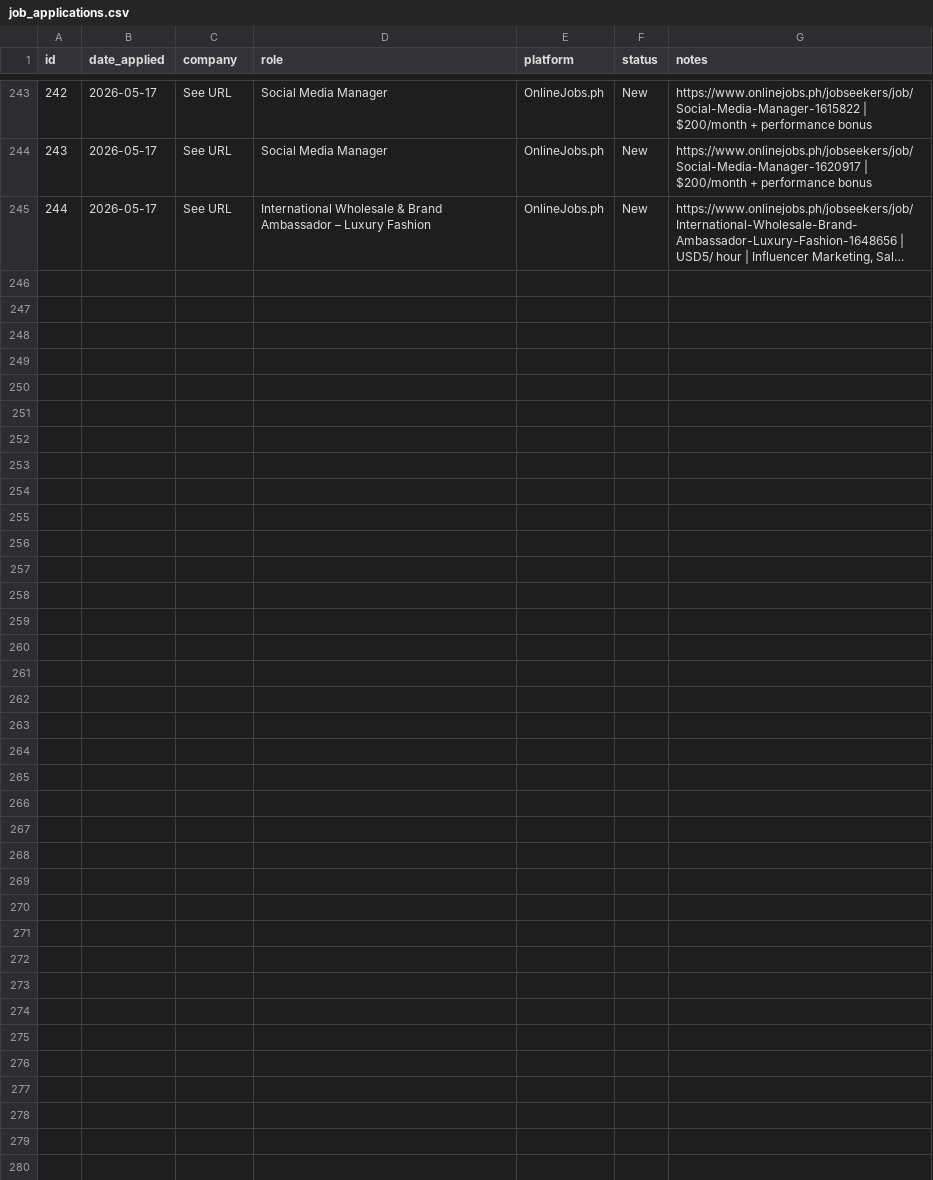
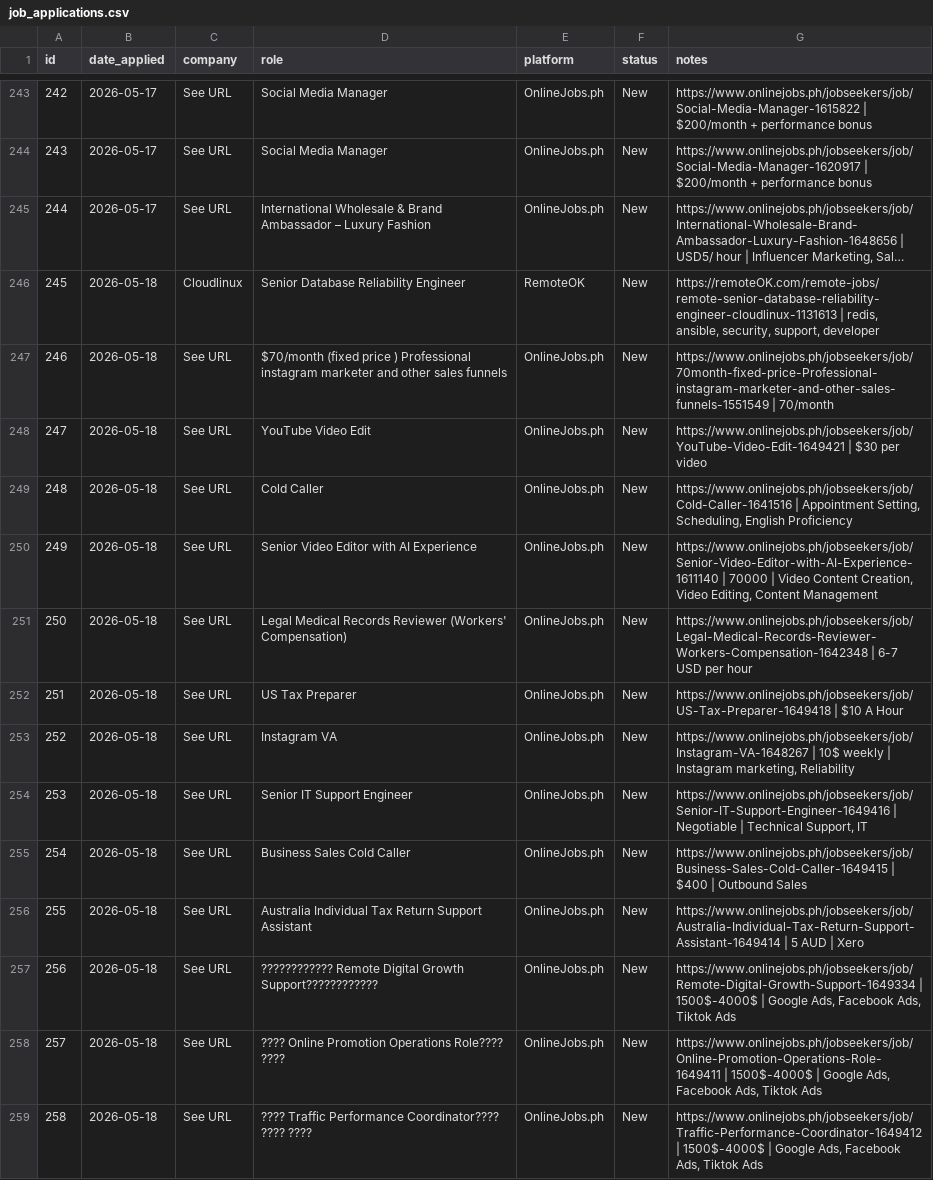
Before and after one commit to timjavier31-dot/LocalTestTim, a CSV file: job_applications.csv, drawn as a sheet; only a part is shown, gaps mark what is left out; long unchanged cells end in …; the diff covers the shown part only; the diff names each change by its address in the sheet, - before the commit and + after, or states it on an @@ line.

```diff
--- a/job_applications.csv
+++ b/job_applications.csv
+row 246: 245 | 2026-05-18 | Cloudlinux | Senior Database Reliability Engineer | RemoteOK | New | https://remoteOK.com/remote-jobs/remote-senior-database-reliability-engineer-cloudlinux-1131613 | redis, ansible, security, support, developer
+row 247: 246 | 2026-05-18 | See URL | $70/month (fixed price ) Professional instagram marketer and other sales funnels | OnlineJobs.ph | New | https://www.onlinejobs.ph/jobseekers/job/70month-fixed-price-Professional-instagram-marketer-and-other-sales-funnels-1551549 | 70/month
+row 248: 247 | 2026-05-18 | See URL | YouTube Video Edit | OnlineJobs.ph | New | https://www.onlinejobs.ph/jobseekers/job/YouTube-Video-Edit-1649421 | $30 per video
+row 249: 248 | 2026-05-18 | See URL | Cold Caller | OnlineJobs.ph | New | https://www.onlinejobs.ph/jobseekers/job/Cold-Caller-1641516 | Appointment Setting, Scheduling, English Proficiency
+row 250: 249 | 2026-05-18 | See URL | Senior Video Editor with AI Experience | OnlineJobs.ph | New | https://www.onlinejobs.ph/jobseekers/job/Senior-Video-Editor-with-AI-Experience-1611140 | 70000 | Video Content Creation, Video Editing, Content Management
+row 251: 250 | 2026-05-18 | See URL | Legal Medical Records Reviewer (Workers' Compensation) | OnlineJobs.ph | New | https://www.onlinejobs.ph/jobseekers/job/Legal-Medical-Records-Reviewer-Workers-Compensation-1642348 | 6-7 USD per hour
+row 252: 251 | 2026-05-18 | See URL | US Tax Preparer | OnlineJobs.ph | New | https://www.onlinejobs.ph/jobseekers/job/US-Tax-Preparer-1649418 | $10 A Hour
+row 253: 252 | 2026-05-18 | See URL | Instagram VA | OnlineJobs.ph | New | https://www.onlinejobs.ph/jobseekers/job/Instagram-VA-1648267 | 10$ weekly | Instagram marketing, Reliability
+row 254: 253 | 2026-05-18 | See URL | Senior IT Support Engineer | OnlineJobs.ph | New | https://www.onlinejobs.ph/jobseekers/job/Senior-IT-Support-Engineer-1649416 | Negotiable | Technical Support, IT
+row 255: 254 | 2026-05-18 | See URL | Business Sales Cold Caller | OnlineJobs.ph | New | https://www.onlinejobs.ph/jobseekers/job/Business-Sales-Cold-Caller-1649415 | $400 | Outbound Sales
+row 256: 255 | 2026-05-18 | See URL | Australia Individual Tax Return Support Assistant | OnlineJobs.ph | New | https://www.onlinejobs.ph/jobseekers/job/Australia-Individual-Tax-Return-Support-Assistant-1649414 | 5 AUD | Xero
+row 257: 256 | 2026-05-18 | See URL | ???????????? Remote Digital Growth Support???????????? | OnlineJobs.ph | New | https://www.onlinejobs.ph/jobseekers/job/Remote-Digital-Growth-Support-1649334 | 1500$-4000$ | Google Ads, Facebook Ads, Tiktok Ads
+row 258: 257 | 2026-05-18 | See URL | ???? Online Promotion Operations Role???? ???? | OnlineJobs.ph | New | https://www.onlinejobs.ph/jobseekers/job/Online-Promotion-Operations-Role-1649411 | 1500$-4000$ | Google Ads, Facebook Ads, Tiktok Ads
+row 259: 258 | 2026-05-18 | See URL | ???? Traffic Performance Coordinator???? ???? ???? | OnlineJobs.ph | New | https://www.onlinejobs.ph/jobseekers/job/Traffic-Performance-Coordinator-1649412 | 1500$-4000$ | Google Ads, Facebook Ads, Tiktok Ads
```
Also changed, not shown: 13 added rows elsewhere in this file.
